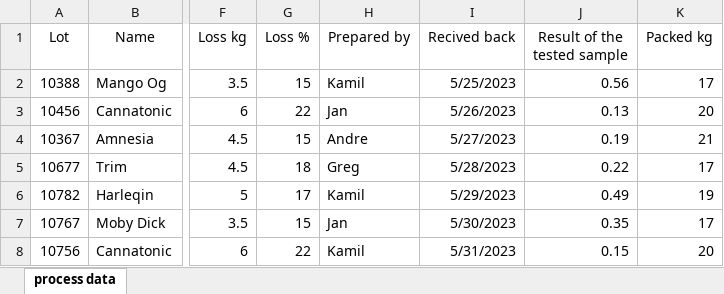
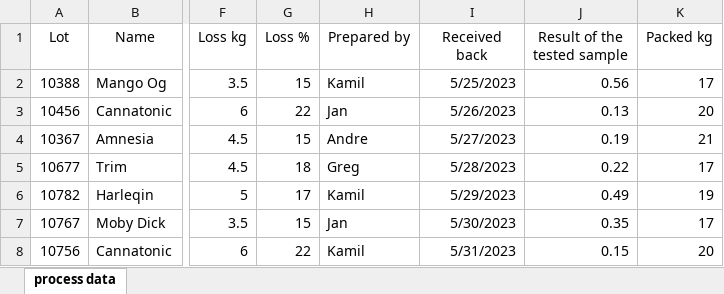
Before and after one commit to Zybercik00/DataSyncExcel, an Excel workbook: data-sync-excel/src/main/resources/Chemical treatment process .xlsx, sheet process data, drawn as a sheet; only a part is shown, gaps mark what is left out; values as stored, in another font and other column widths than the file's, no borders; the diff names each change by its address in the sheet, - before the commit and + after, or states it on an @@ line.

Commit message:
corrections and bug fixing (added correct file url, cases names in ExcelFileReader are updatet to be consistenc with excel file)

```diff
--- a/data-sync-excel/src/main/resources/Chemical treatment process .xlsx (sheet process data)
+++ b/data-sync-excel/src/main/resources/Chemical treatment process .xlsx (sheet process data)
-I1: Recived back
+I1: Received back
```
Also changed, not shown: 2 other files.
